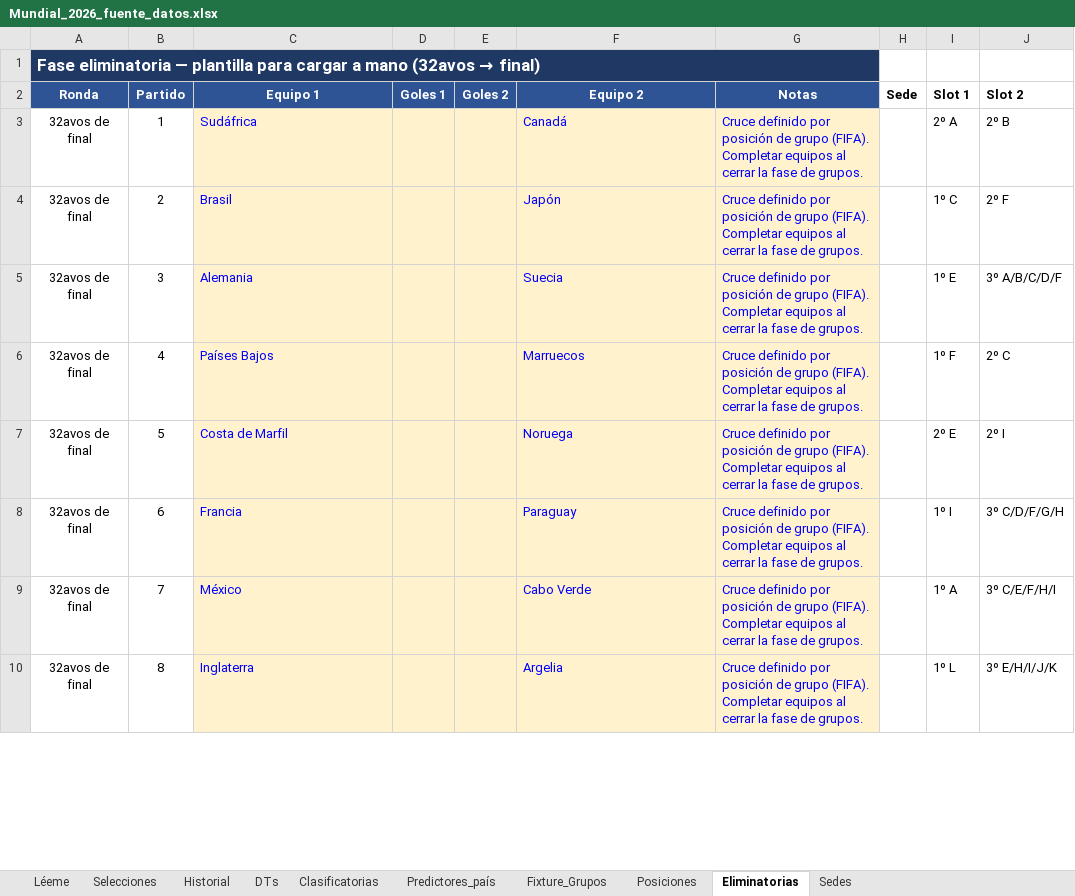
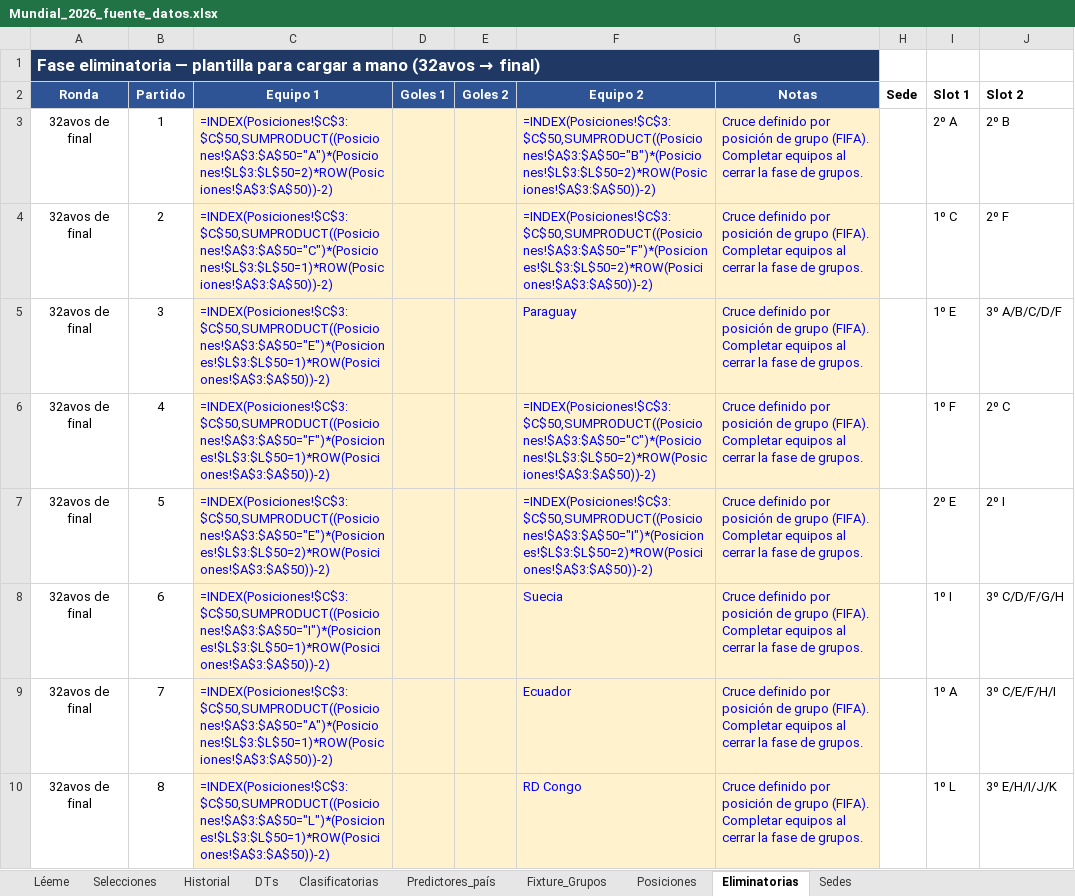
Before and after one commit to santiagoriverti/ML_prediccion_mundial2026, an Excel workbook: Mundial_2026_fuente_datos.xlsx, sheet Eliminatorias, drawn as a sheet; only a part is shown; values as stored, in another font and other column widths than the file's, no borders; formulas without a stored value are shown as written; the diff covers the shown part only; the diff names each change by its address in the sheet, - before the commit and + after, or states it on an @@ line.

```diff
--- a/Mundial_2026_fuente_datos.xlsx (sheet Eliminatorias)
+++ b/Mundial_2026_fuente_datos.xlsx (sheet Eliminatorias)
-C3 (Equipo 1): Sudáfrica
+C3 (Equipo 1): =INDEX(Posiciones!$C$3:$C$50,SUMPRODUCT((Posiciones!$A$3:$A$50="A")*(Posiciones!$L$3:$L$50=2)*ROW(Posiciones!$A$3:$A$50))-2)
-F3 (Equipo 2): Canadá
+F3 (Equipo 2): =INDEX(Posiciones!$C$3:$C$50,SUMPRODUCT((Posiciones!$A$3:$A$50="B")*(Posiciones!$L$3:$L$50=2)*ROW(Posiciones!$A$3:$A$50))-2)
-C4 (Equipo 1): Brasil
+C4 (Equipo 1): =INDEX(Posiciones!$C$3:$C$50,SUMPRODUCT((Posiciones!$A$3:$A$50="C")*(Posiciones!$L$3:$L$50=1)*ROW(Posiciones!$A$3:$A$50))-2)
-F4 (Equipo 2): Japón
+F4 (Equipo 2): =INDEX(Posiciones!$C$3:$C$50,SUMPRODUCT((Posiciones!$A$3:$A$50="F")*(Posiciones!$L$3:$L$50=2)*ROW(Posiciones!$A$3:$A$50))-2)
-C5 (Equipo 1): Alemania
+C5 (Equipo 1): =INDEX(Posiciones!$C$3:$C$50,SUMPRODUCT((Posiciones!$A$3:$A$50="E")*(Posiciones!$L$3:$L$50=1)*ROW(Posiciones!$A$3:$A$50))-2)
-F5 (Equipo 2): Suecia
+F5 (Equipo 2): Paraguay
-C6 (Equipo 1): Países Bajos
+C6 (Equipo 1): =INDEX(Posiciones!$C$3:$C$50,SUMPRODUCT((Posiciones!$A$3:$A$50="F")*(Posiciones!$L$3:$L$50=1)*ROW(Posiciones!$A$3:$A$50))-2)
-F6 (Equipo 2): Marruecos
+F6 (Equipo 2): =INDEX(Posiciones!$C$3:$C$50,SUMPRODUCT((Posiciones!$A$3:$A$50="C")*(Posiciones!$L$3:$L$50=2)*ROW(Posiciones!$A$3:$A$50))-2)
-C7 (Equipo 1): Costa de Marfil
+C7 (Equipo 1): =INDEX(Posiciones!$C$3:$C$50,SUMPRODUCT((Posiciones!$A$3:$A$50="E")*(Posiciones!$L$3:$L$50=2)*ROW(Posiciones!$A$3:$A$50))-2)
-F7 (Equipo 2): Noruega
+F7 (Equipo 2): =INDEX(Posiciones!$C$3:$C$50,SUMPRODUCT((Posiciones!$A$3:$A$50="I")*(Posiciones!$L$3:$L$50=2)*ROW(Posiciones!$A$3:$A$50))-2)
-C8 (Equipo 1): Francia
+C8 (Equipo 1): =INDEX(Posiciones!$C$3:$C$50,SUMPRODUCT((Posiciones!$A$3:$A$50="I")*(Posiciones!$L$3:$L$50=1)*ROW(Posiciones!$A$3:$A$50))-2)
-F8 (Equipo 2): Paraguay
+F8 (Equipo 2): Suecia
-C9 (Equipo 1): México
+C9 (Equipo 1): =INDEX(Posiciones!$C$3:$C$50,SUMPRODUCT((Posiciones!$A$3:$A$50="A")*(Posiciones!$L$3:$L$50=1)*ROW(Posiciones!$A$3:$A$50))-2)
-F9 (Equipo 2): Cabo Verde
+F9 (Equipo 2): Ecuador
-C10 (Equipo 1): Inglaterra
+C10 (Equipo 1): =INDEX(Posiciones!$C$3:$C$50,SUMPRODUCT((Posiciones!$A$3:$A$50="L")*(Posiciones!$L$3:$L$50=1)*ROW(Posiciones!$A$3:$A$50))-2)
-F10 (Equipo 2): Argelia
+F10 (Equipo 2): RD Congo
```
Also changed, not shown: 15 edited cells elsewhere in this sheet, sheet Posiciones, sheet Clasificatorias, sheet Fixture_Grupos, sheet Historial, 6 other files.
